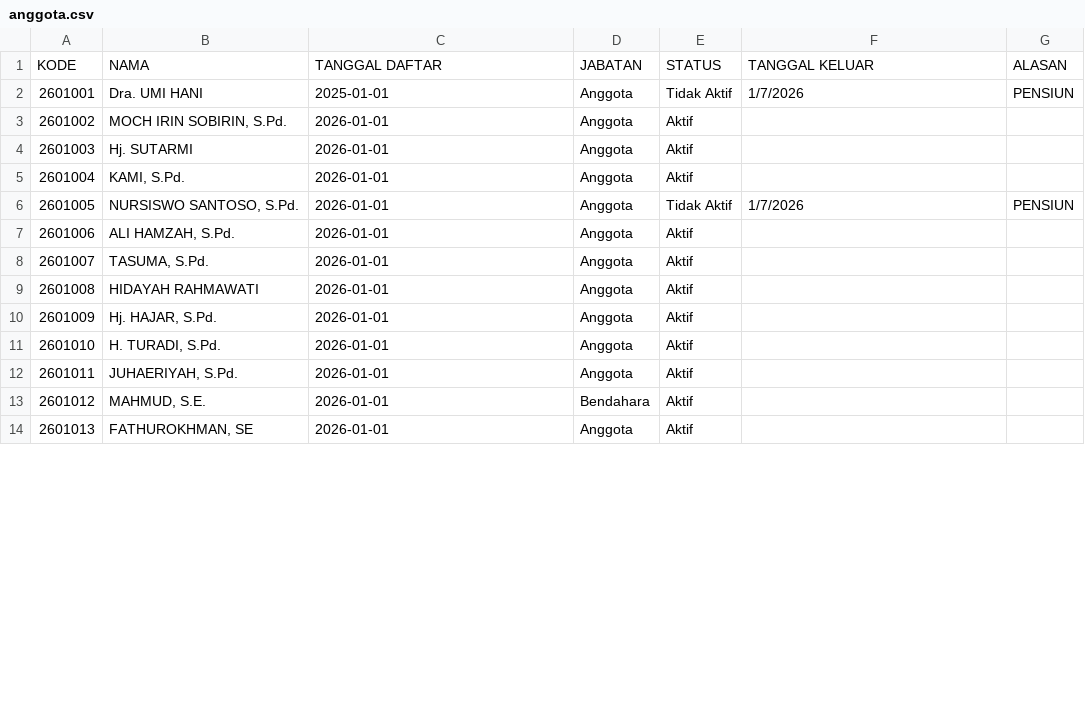
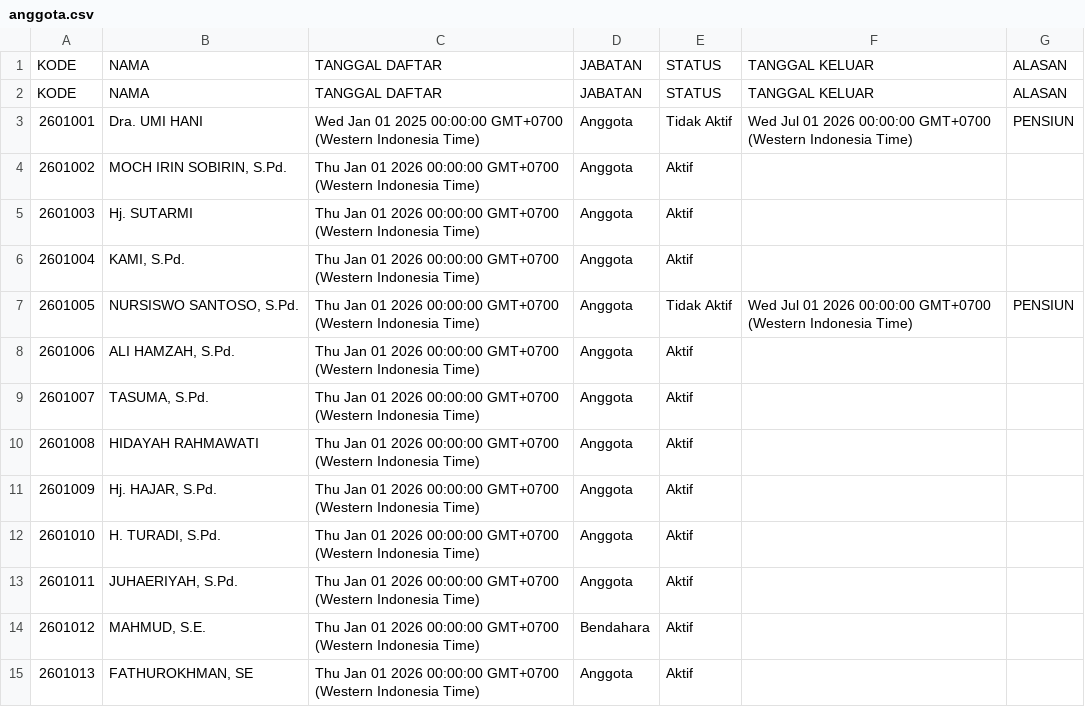
Before and after one commit to nexalone/KGP, a CSV file: data/anggota.csv, drawn as a sheet; only a part is shown; the diff covers the shown part only.

```diff
--- a/data/anggota.csv
+++ b/data/anggota.csv
@@ -2,13 +2,14 @@ KODE,NAMA,TANGGAL DAFTAR,JABATAN,STATUS,TANGGAL KELUAR,ALASAN,,,
-2601001,Dra. UMI HANI,2025-01-01,Anggota,Tidak Aktif,1/7/2026,PENSIUN,,,
-2601002,"MOCH IRIN SOBIRIN, S.Pd.",2026-01-01,Anggota,Aktif,,,,,
-2601003,Hj. SUTARMI,2026-01-01,Anggota,Aktif,,,,,
-2601004,"KAMI, S.Pd.",2026-01-01,Anggota,Aktif,,,,,
-2601005,"NURSISWO SANTOSO, S.Pd.",2026-01-01,Anggota,Tidak Aktif,1/7/2026,PENSIUN,,,
-2601006,"ALI HAMZAH, S.Pd.",2026-01-01,Anggota,Aktif,,,,,
-2601007,"TASUMA, S.Pd.",2026-01-01,Anggota,Aktif,,,,,
-2601008,HIDAYAH RAHMAWATI,2026-01-01,Anggota,Aktif,,,,,
-2601009,"Hj. HAJAR, S.Pd.",2026-01-01,Anggota,Aktif,,,,,
-2601010,"H. TURADI, S.Pd.",2026-01-01,Anggota,Aktif,,,,,
-2601011,"JUHAERIYAH, S.Pd.",2026-01-01,Anggota,Aktif,,,,,
-2601012,"MAHMUD, S.E.",2026-01-01,Bendahara,Aktif,,,,,
-2601013,"FATHUROKHMAN, SE",2026-01-01,Anggota,Aktif,,,,,
+KODE,NAMA,TANGGAL DAFTAR,JABATAN,STATUS,TANGGAL KELUAR,ALASAN
+2601001,Dra. UMI HANI,Wed Jan 01 2025 00:00:00 GMT+0700 (Western Indonesia Time),Anggota,Tidak Aktif,Wed Jul 01 2026 00:00:00 GMT+0700 (Western Indonesia Time),PENSIUN
+2601002,"MOCH IRIN SOBIRIN, S.Pd.",Thu Jan 01 2026 00:00:00 GMT+0700 (Western Indonesia Time),Anggota,Aktif,,
+2601003,Hj. SUTARMI,Thu Jan 01 2026 00:00:00 GMT+0700 (Western Indonesia Time),Anggota,Aktif,,
+2601004,"KAMI, S.Pd.",Thu Jan 01 2026 00:00:00 GMT+0700 (Western Indonesia Time),Anggota,Aktif,,
+2601005,"NURSISWO SANTOSO, S.Pd.",Thu Jan 01 2026 00:00:00 GMT+0700 (Western Indonesia Time),Anggota,Tidak Aktif,Wed Jul 01 2026 00:00:00 GMT+0700 (Western Indonesia Time),PENSIUN
+2601006,"ALI HAMZAH, S.Pd.",Thu Jan 01 2026 00:00:00 GMT+0700 (Western Indonesia Time),Anggota,Aktif,,
+2601007,"TASUMA, S.Pd.",Thu Jan 01 2026 00:00:00 GMT+0700 (Western Indonesia Time),Anggota,Aktif,,
+2601008,HIDAYAH RAHMAWATI,Thu Jan 01 2026 00:00:00 GMT+0700 (Western Indonesia Time),Anggota,Aktif,,
+2601009,"Hj. HAJAR, S.Pd.",Thu Jan 01 2026 00:00:00 GMT+0700 (Western Indonesia Time),Anggota,Aktif,,
+2601010,"H. TURADI, S.Pd.",Thu Jan 01 2026 00:00:00 GMT+0700 (Western Indonesia Time),Anggota,Aktif,,
+2601011,"JUHAERIYAH, S.Pd.",Thu Jan 01 2026 00:00:00 GMT+0700 (Western Indonesia Time),Anggota,Aktif,,
+2601012,"MAHMUD, S.E.",Thu Jan 01 2026 00:00:00 GMT+0700 (Western Indonesia Time),Bendahara,Aktif,,
+2601013,"FATHUROKHMAN, SE",Thu Jan 01 2026 00:00:00 GMT+0700 (Western Indonesia Time),Anggota,Aktif,,
```
Also changed, not shown: 1 added row and 38 edited cells elsewhere in this file.
